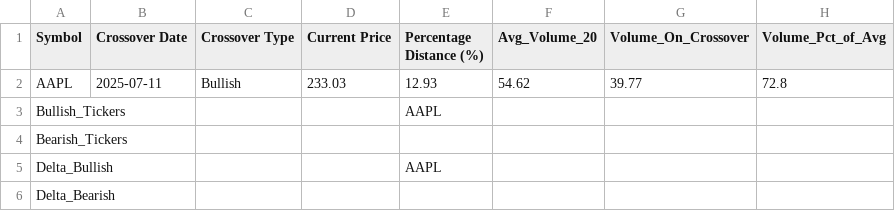
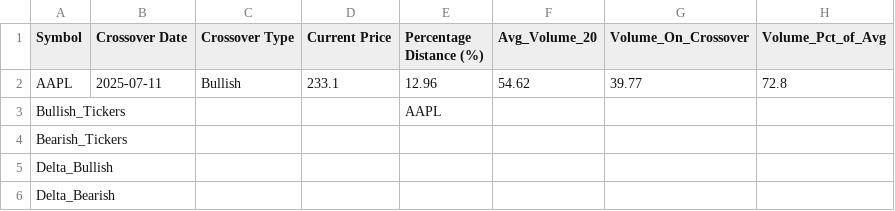
Before and after one commit to gdharnigit/EMAX, a CSV file: stock_analysis_results_2025-08-14.csv, drawn as a sheet.

```diff
--- a/stock_analysis_results_2025-08-14.csv
+++ b/stock_analysis_results_2025-08-14.csv
@@ -1,6 +1,6 @@
 Symbol,Crossover Date,Crossover Type,Current Price,Percentage Distance (%),Avg_Volume_20,Volume_On_Crossover,Volume_Pct_of_Avg
-AAPL,2025-07-11,Bullish,233.03,12.93,54.62,39.77,72.8
+AAPL,2025-07-11,Bullish,233.1,12.96,54.62,39.77,72.8
 Bullish_Tickers,,,,AAPL,,,
 Bearish_Tickers,,,,,,,
-Delta_Bullish,,,,AAPL,,,
+Delta_Bullish,,,,,,,
 Delta_Bearish,,,,,,,
```
